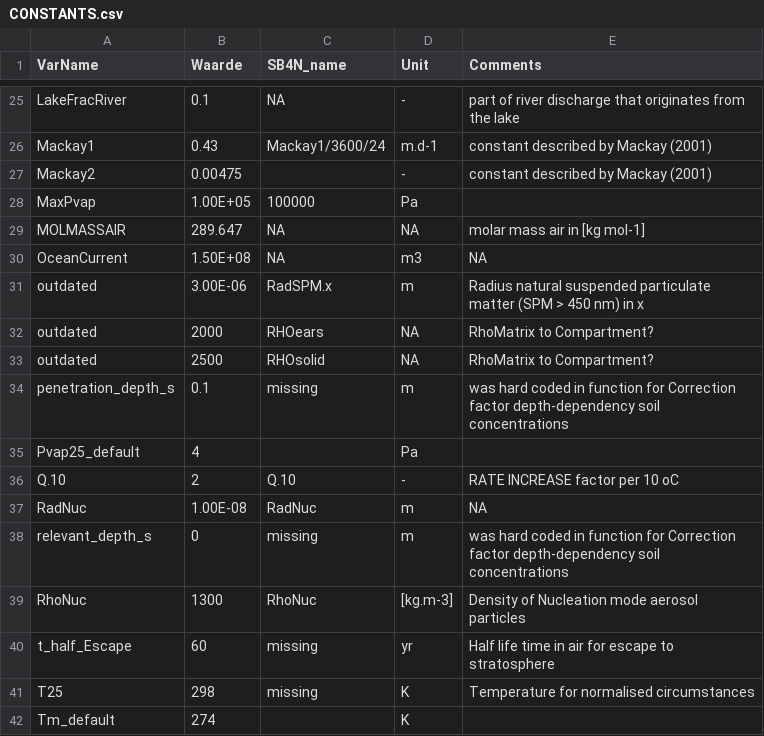
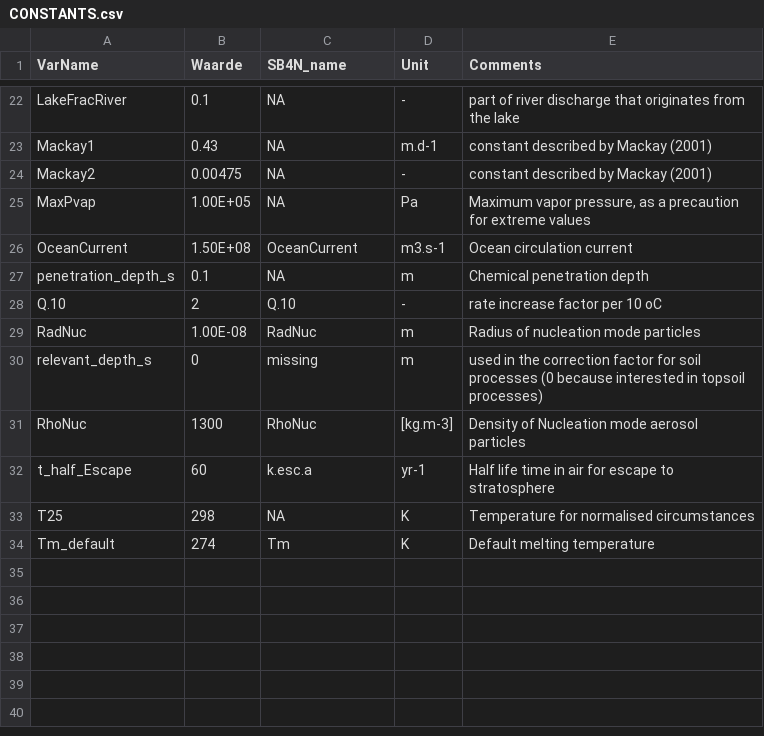
Before and after one commit to rivm-syso/SBooScripts, a CSV file: data/CONSTANTS.csv, drawn as a sheet; only a part is shown, gaps mark what is left out; the diff covers the shown part only.

```diff
--- a/data/CONSTANTS.csv
+++ b/data/CONSTANTS.csv
@@ -25,18 +22,13 @@
 "LakeFracRiver","0.1",NA,"-","part of river discharge that originates from the lake"
-"Mackay1","0.43","Mackay1/3600/24","m.d-1","constant described by Mackay (2001)"
-"Mackay2","0.00475","","-","constant described by Mackay (2001)"
-"MaxPvap","1.00E+05","100000","Pa",""
-"MOLMASSAIR","289.647",NA,NA,"molar mass air in [kg mol-1]"
-"OceanCurrent","1.50E+08",NA,"m3",NA
-"outdated","3.00E-06","RadSPM.x","m","Radius natural suspended particulate matter (SPM > 450 nm) in x"
-"outdated","2000","RHOears",NA,"RhoMatrix to Compartment?"
-"outdated","2500","RHOsolid",NA,"RhoMatrix to Compartment?"
-"penetration_depth_s","0.1","missing","m","was hard coded in function for Correction factor depth-dependency soil concentrations"
-"Pvap25_default","4","","Pa",""
-"Q.10","2","Q.10","-","RATE INCREASE factor per 10 oC"
-"RadNuc","1.00E-08","RadNuc","m",NA
-"relevant_depth_s","0","missing","m","was hard coded in function for Correction factor depth-dependency soil concentrations"
+"Mackay1","0.43",NA,"m.d-1","constant described by Mackay (2001)"
+"Mackay2","0.00475",NA,"-","constant described by Mackay (2001)"
+"MaxPvap","1.00E+05",NA,"Pa","Maximum vapor pressure, as a precaution for extreme values"
+"OceanCurrent","1.50E+08","OceanCurrent","m3.s-1","Ocean circulation current"
+"penetration_depth_s","0.1",NA,"m","Chemical penetration depth "
+"Q.10","2","Q.10","-","rate increase factor per 10 oC"
+"RadNuc","1.00E-08","RadNuc","m","Radius of nucleation mode particles"
+"relevant_depth_s","0","missing","m","used in the correction factor for soil processes (0 because interested in topsoil processes)"
 "RhoNuc","1300","RhoNuc","[kg.m-3]","Density of Nucleation mode aerosol particles"
-"t_half_Escape","60","missing","yr","Half life time in air for escape to stratosphere"
-"T25","298","missing","K","Temperature for normalised circumstances"
-"Tm_default","274","","K",""
+"t_half_Escape","60","k.esc.a","yr-1","Half life time in air for escape to stratosphere"
+"T25","298",NA,"K","Temperature for normalised circumstances"
+"Tm_default","274","Tm","K","Default melting temperature"
```
Also changed, not shown: 3 removed rows and 30 edited cells elsewhere in this file.
